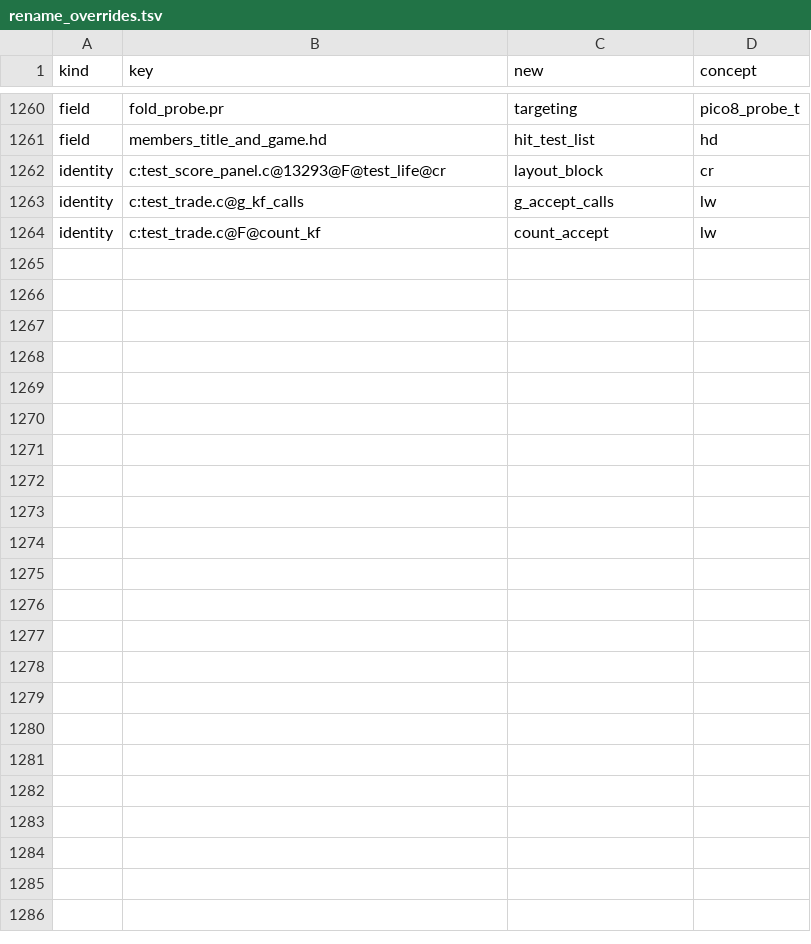
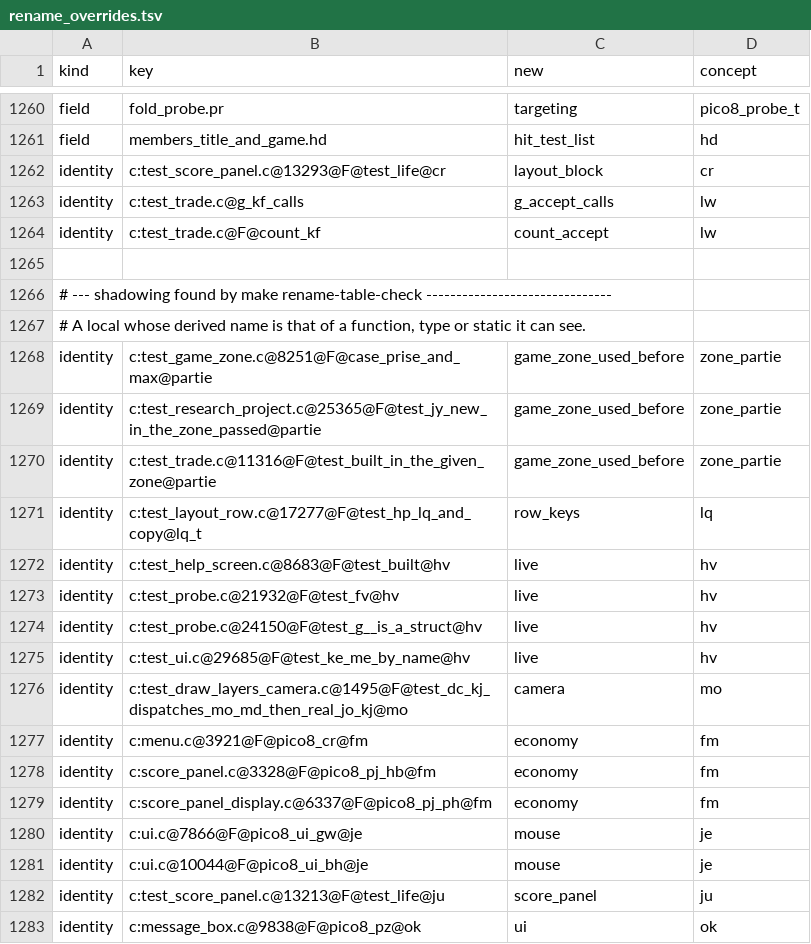
Before and after one commit to Canadadry/slipways-psx, a TSV file: tools/rename_overrides.tsv, drawn as a sheet; only a part is shown, gaps mark what is left out; the diff covers the shown part only.

```diff
--- a/tools/rename_overrides.tsv
+++ b/tools/rename_overrides.tsv
@@ -1264 +1264,20 @@ identity	c:test_trade.c@g_kf_calls	g_accept_calls	lw
 identity	c:test_trade.c@F@count_kf	count_accept	lw
+
+# --- shadowing found by make rename-table-check -------------------------------
+# A local whose derived name is that of a function, type or static it can see.
+identity	c:test_game_zone.c@8251@F@case_prise_and_max@partie	game_zone_used_before	zone_partie
+identity	c:test_research_project.c@25365@F@test_jy_new_in_the_zone_passed@partie	game_zone_used_before	zone_partie
+identity	c:test_trade.c@11316@F@test_built_in_the_given_zone@partie	game_zone_used_before	zone_partie
+identity	c:test_layout_row.c@17277@F@test_hp_lq_and_copy@lq_t	row_keys	lq
+identity	c:test_help_screen.c@8683@F@test_built@hv	live	hv
+identity	c:test_probe.c@21932@F@test_fv@hv	live	hv
+identity	c:test_probe.c@24150@F@test_g__is_a_struct@hv	live	hv
+identity	c:test_ui.c@29685@F@test_ke_me_by_name@hv	live	hv
+identity	c:test_draw_layers_camera.c@1495@F@test_dc_kj_dispatches_mo_md_then_real_jo_kj@mo	camera	mo
+identity	c:menu.c@3921@F@pico8_cr@fm	economy	fm
+identity	c:score_panel.c@3328@F@pico8_pj_hb@fm	economy	fm
+identity	c:score_panel_display.c@6337@F@pico8_pj_ph@fm	economy	fm
+identity	c:ui.c@7866@F@pico8_ui_gw@je	mouse	je
+identity	c:ui.c@10044@F@pico8_ui_bh@je	mouse	je
+identity	c:test_score_panel.c@13213@F@test_life@ju	score_panel	ju
+identity	c:message_box.c@9838@F@pico8_pz@ok	ui	ok
```
Also changed, not shown: 13 added rows elsewhere in this file, 10 other files.
